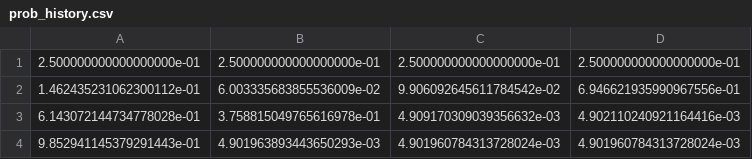
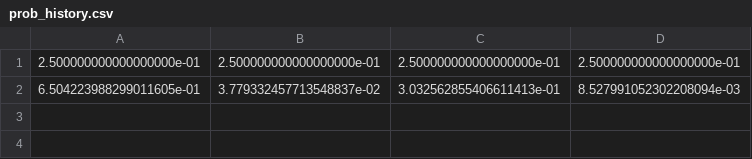
Before and after one commit to climateintelligence/DDHWSF, a CSV file: DDHWSF_Training/prob_history.csv, drawn as a sheet; removed rows and columns are numbered as before the commit, all else as after; the diff names each change by its address in the sheet, - before the commit and + after, or states it on an @@ line.

```diff
--- a/DDHWSF_Training/prob_history.csv
+++ b/DDHWSF_Training/prob_history.csv
-row 2: 1.462435231062300112e-01 | 6.003335683855536009e-02 | 9.906092645611784542e-02 | 6.946621935990967556e-01
-row 3: 6.143072144734778028e-01 | 3.758815049765616978e-01 | 4.909170309039356632e-03 | 4.902110240921164416e-03
-row 4: 9.852941145379291443e-01 | 4.901963893443650293e-03 | 4.901960784313728024e-03 | 4.901960784313728024e-03
+row 2: 6.504223988299011605e-01 | 3.779332457713548837e-02 | 3.032562855406611413e-01 | 8.527991052302208094e-03
```
Also changed, not shown: DDHWSF_Training/Output/DDHWSF_Forecasts_LR_19792021.csv, DDHWSF_Training/Output/optimisation_output_sol.csv, 11 other files.
